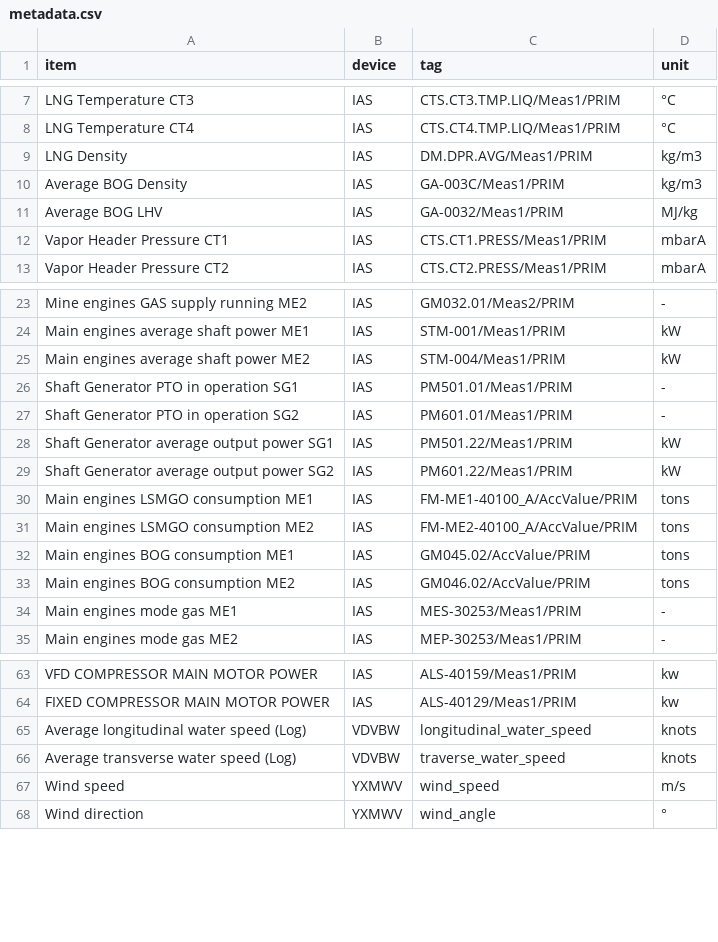
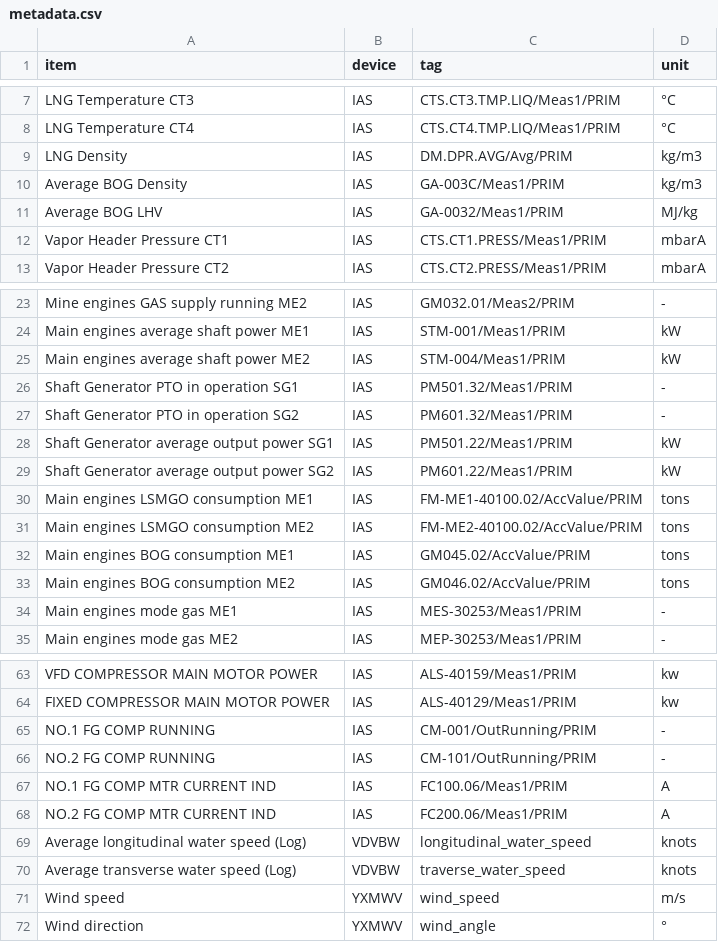
Before and after one commit to Consulting-Team/H2541_gui, a CSV file: src-tauri/resource/metadata.csv, drawn as a sheet; only a part is shown, gaps mark what is left out.

```diff
--- a/src-tauri/resource/metadata.csv
+++ b/src-tauri/resource/metadata.csv
@@ -8,3 +8,3 @@ LNG Temperature CT3,IAS,CTS.CT3.TMP.LIQ/Meas1/PRIM,°C
 LNG Temperature CT4,IAS,CTS.CT4.TMP.LIQ/Meas1/PRIM,°C
-LNG Density,IAS,DM.DPR.AVG/Meas1/PRIM,kg/m3
+LNG Density,IAS,DM.DPR.AVG/Avg/PRIM,kg/m3
 Average BOG Density,IAS,GA-003C/Meas1/PRIM,kg/m3
@@ -25,8 +25,8 @@ Main engines average shaft power ME1,IAS,STM-001/Meas1/PRIM,kW
 Main engines average shaft power ME2,IAS,STM-004/Meas1/PRIM,kW
-Shaft Generator PTO in operation SG1,IAS,PM501.01/Meas1/PRIM,-
-Shaft Generator PTO in operation SG2,IAS,PM601.01/Meas1/PRIM,-
+Shaft Generator PTO in operation SG1,IAS,PM501.32/Meas1/PRIM,-
+Shaft Generator PTO in operation SG2,IAS,PM601.32/Meas1/PRIM,-
 Shaft Generator average output power SG1,IAS,PM501.22/Meas1/PRIM,kW
 Shaft Generator average output power SG2,IAS,PM601.22/Meas1/PRIM,kW
-Main engines LSMGO consumption ME1,IAS,FM-ME1-40100_A/AccValue/PRIM,tons
-Main engines LSMGO consumption ME2,IAS,FM-ME2-40100_A/AccValue/PRIM,tons
+Main engines LSMGO consumption ME1,IAS,FM-ME1-40100.02/AccValue/PRIM,tons
+Main engines LSMGO consumption ME2,IAS,FM-ME2-40100.02/AccValue/PRIM,tons
 Main engines BOG consumption ME1,IAS,GM045.02/AccValue/PRIM,tons
@@ -64,2 +64,6 @@ VFD COMPRESSOR MAIN MOTOR POWER,IAS,ALS-40159/Meas1/PRIM,kw
 FIXED COMPRESSOR MAIN MOTOR POWER,IAS,ALS-40129/Meas1/PRIM,kw
+NO.1 FG COMP RUNNING,IAS,CM-001/OutRunning/PRIM,-
+NO.2 FG COMP RUNNING,IAS,CM-101/OutRunning/PRIM,-
+NO.1 FG COMP MTR CURRENT IND,IAS,FC100.06/Meas1/PRIM,A
+NO.2 FG COMP MTR CURRENT IND,IAS,FC200.06/Meas1/PRIM,A
 Average longitudinal water speed (Log),VDVBW,longitudinal_water_speed,knots
```
Also changed, not shown: 12 other files.
